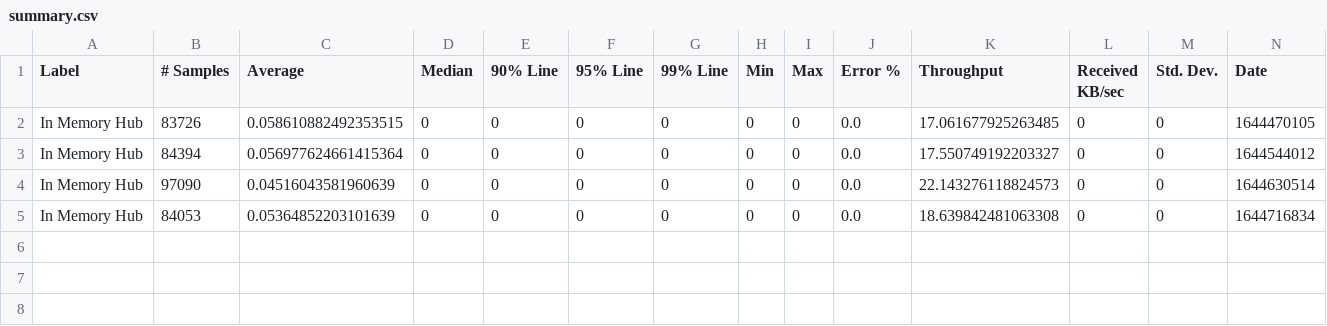
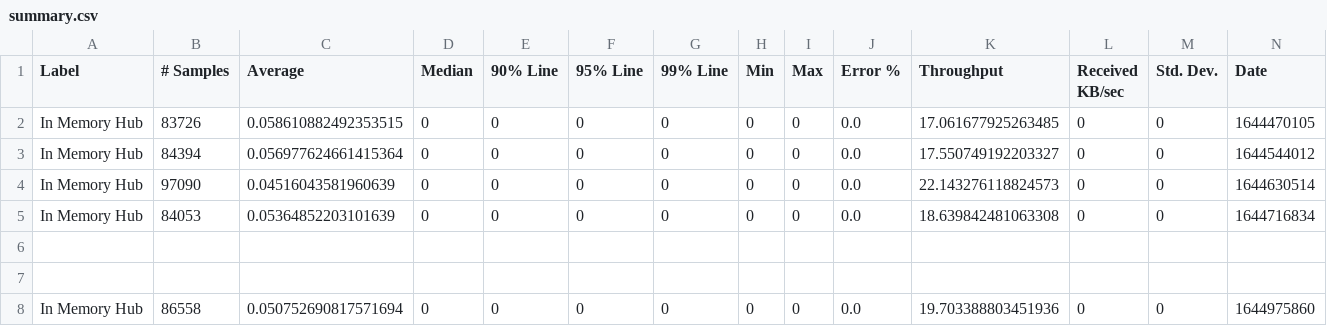
Before and after one commit to ballerina-platform/module-ballerina-websubhub, a CSV file: load-tests/in_memory_hub/results/summary.csv, drawn as a sheet; only a part is shown; rows hold the shown columns only; the diff names each change by its address in the sheet, - before the commit and + after, or states it on an @@ line.

Commit message:
Update in_memory_hub test results on Wed Feb 16 01:51:24 UTC 2022

```diff
--- a/load-tests/in_memory_hub/results/summary.csv
+++ b/load-tests/in_memory_hub/results/summary.csv
+row 6: (empty)
+row 7: (empty)
+row 8: In Memory Hub | 86558 | 0.050752690817571694 | 0 | 0 | 0 | 0 | 0 | 0 | 0.0 | 19.703388803451936 | 0 | 0 | 1644975860
```
